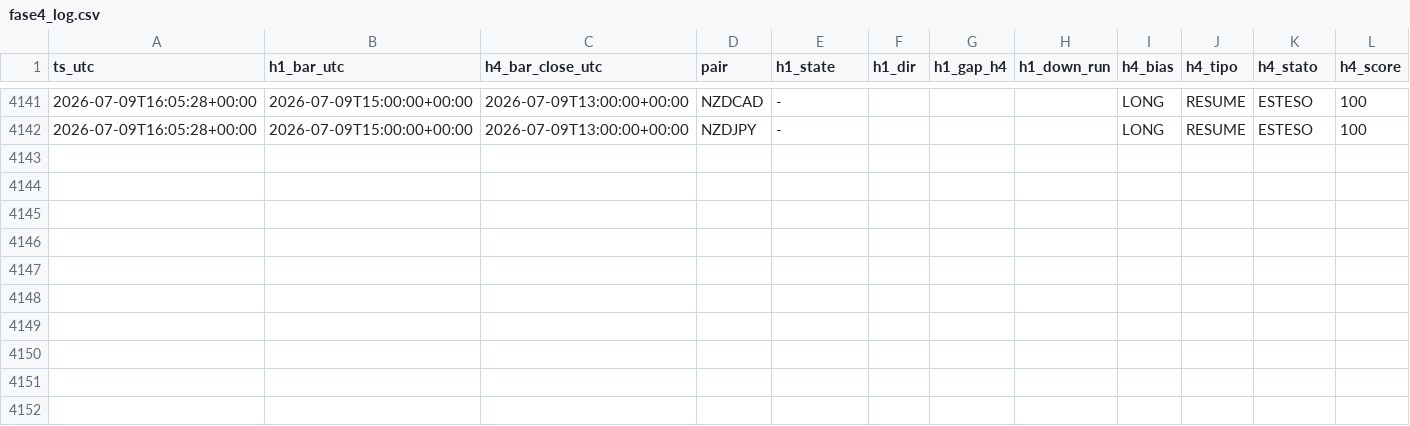
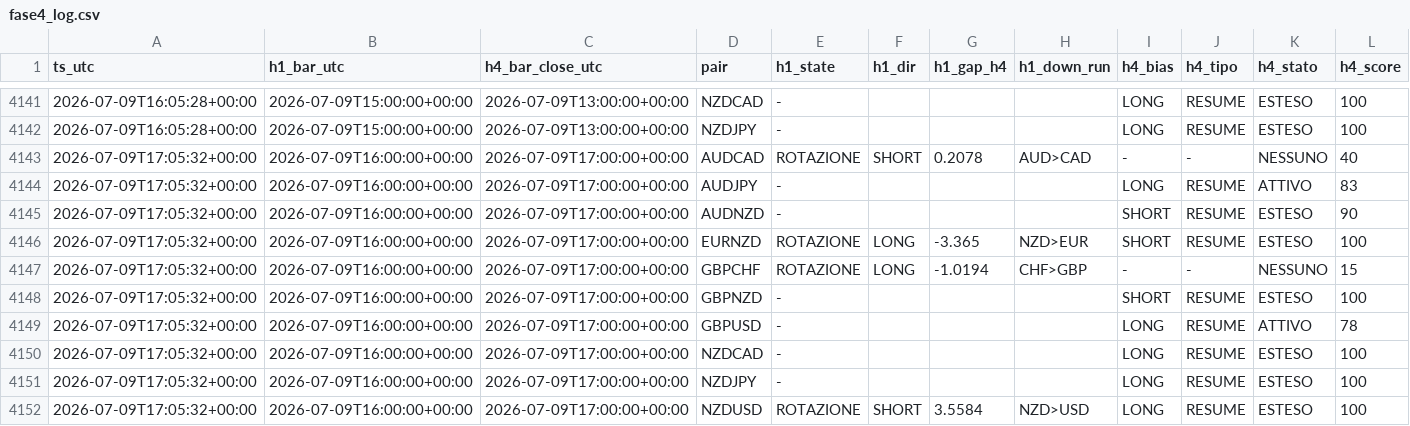
Before and after one commit to Philoleo2/fx-bias-radar-engine, a CSV file: reports/prerottura/fase4_log.csv, drawn as a sheet; only a part is shown, gaps mark what is left out; rows hold the shown columns only; the diff names each change by its address in the sheet, - before the commit and + after, or states it on an @@ line.

```diff
--- a/reports/prerottura/fase4_log.csv
+++ b/reports/prerottura/fase4_log.csv
+row 4143: 2026-07-09T17:05:32+00:00 | 2026-07-09T16:00:00+00:00 | 2026-07-09T17:00:00+00:00 | AUDCAD | ROTAZIONE | SHORT | 0.2078 | AUD>CAD | - | - | NESSUNO | 40
+row 4144: 2026-07-09T17:05:32+00:00 | 2026-07-09T16:00:00+00:00 | 2026-07-09T17:00:00+00:00 | AUDJPY | - |  |  |  | LONG | RESUME | ATTIVO | 83
+row 4145: 2026-07-09T17:05:32+00:00 | 2026-07-09T16:00:00+00:00 | 2026-07-09T17:00:00+00:00 | AUDNZD | - |  |  |  | SHORT | RESUME | ESTESO | 90
+row 4146: 2026-07-09T17:05:32+00:00 | 2026-07-09T16:00:00+00:00 | 2026-07-09T17:00:00+00:00 | EURNZD | ROTAZIONE | LONG | -3.365 | NZD>EUR | SHORT | RESUME | ESTESO | 100
+row 4147: 2026-07-09T17:05:32+00:00 | 2026-07-09T16:00:00+00:00 | 2026-07-09T17:00:00+00:00 | GBPCHF | ROTAZIONE | LONG | -1.0194 | CHF>GBP | - | - | NESSUNO | 15
+row 4148: 2026-07-09T17:05:32+00:00 | 2026-07-09T16:00:00+00:00 | 2026-07-09T17:00:00+00:00 | GBPNZD | - |  |  |  | SHORT | RESUME | ESTESO | 100
+row 4149: 2026-07-09T17:05:32+00:00 | 2026-07-09T16:00:00+00:00 | 2026-07-09T17:00:00+00:00 | GBPUSD | - |  |  |  | LONG | RESUME | ATTIVO | 78
+row 4150: 2026-07-09T17:05:32+00:00 | 2026-07-09T16:00:00+00:00 | 2026-07-09T17:00:00+00:00 | NZDCAD | - |  |  |  | LONG | RESUME | ESTESO | 100
+row 4151: 2026-07-09T17:05:32+00:00 | 2026-07-09T16:00:00+00:00 | 2026-07-09T17:00:00+00:00 | NZDJPY | - |  |  |  | LONG | RESUME | ESTESO | 100
+row 4152: 2026-07-09T17:05:32+00:00 | 2026-07-09T16:00:00+00:00 | 2026-07-09T17:00:00+00:00 | NZDUSD | ROTAZIONE | SHORT | 3.5584 | NZD>USD | LONG | RESUME | ESTESO | 100
```
Also changed, not shown: 1 other file.
